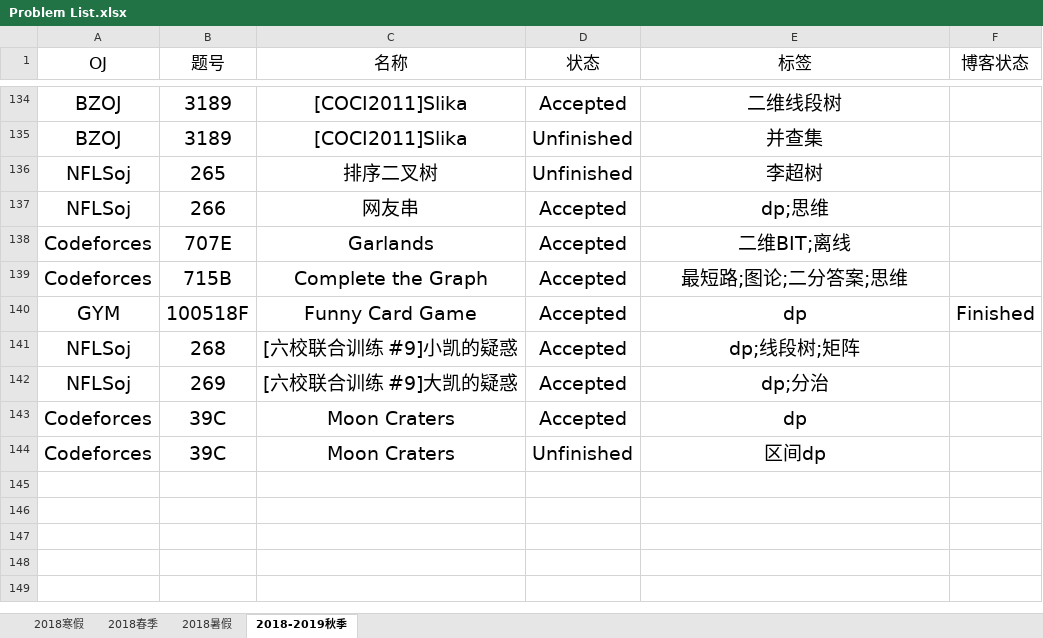
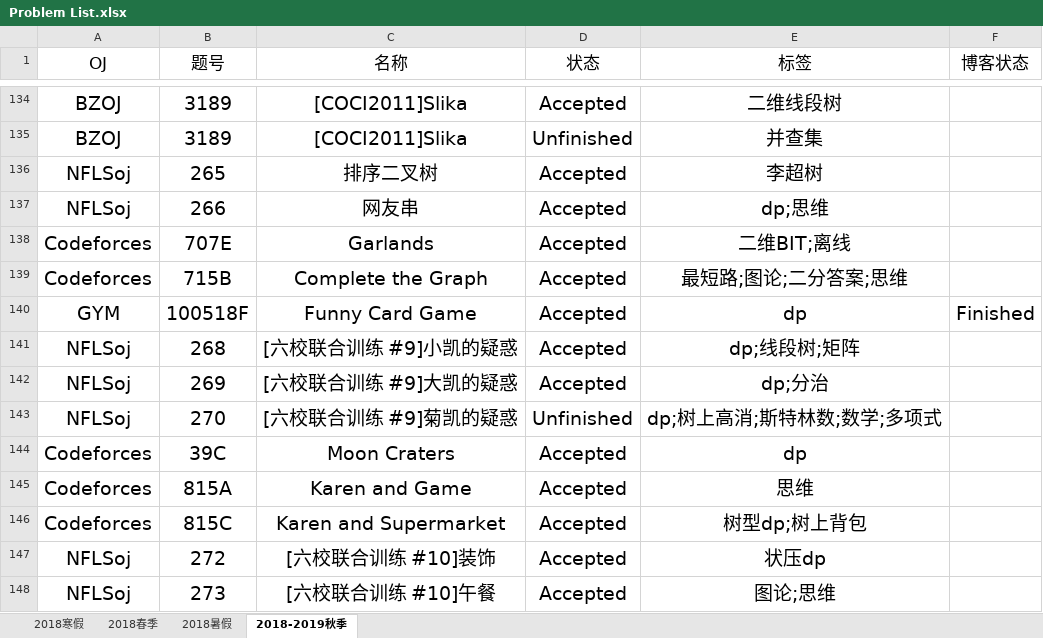
Before and after one commit to IcePrincess-1968/Programmes, an Excel workbook: Problem List.xlsx, sheet 2018-2019秋季, drawn as a sheet; only a part is shown, gaps mark what is left out; values as stored, in another font and other column widths than the file's, no borders; removed rows and columns are numbered as before the commit, all else as after; the diff names each change by its address in the sheet, - before the commit and + after, or states it on an @@ line.

Commit message:
add cf815a,cf815b,nflsoj265,nflsoj272 and nflsoj273

```diff
--- a/Problem List.xlsx (sheet 2018-2019秋季)
+++ b/Problem List.xlsx (sheet 2018-2019秋季)
-D136 (状态): Unfinished
+D136 (状态): Accepted
+row 143: NFLSoj | 270 | [六校联合训练 #9]菊凯的疑惑 | Unfinished | dp;树上高消;斯特林数;数学;多项式
-row 144: Codeforces | 39C | Moon Craters | Unfinished | 区间dp
+row 145: Codeforces | 815A | Karen and Game | Accepted | 思维
+row 146: Codeforces | 815C | Karen and Supermarket | Accepted | 树型dp;树上背包
+row 147: NFLSoj | 272 | [六校联合训练 #10]装饰 | Accepted | 状压dp
+row 148: NFLSoj | 273 | [六校联合训练 #10]午餐 | Accepted | 图论;思维
```
Also changed, not shown: 5 other files.
